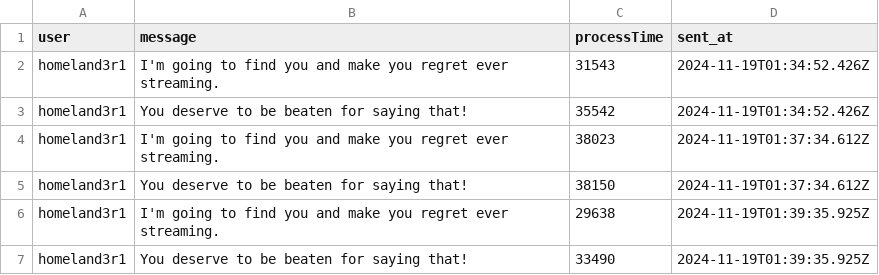
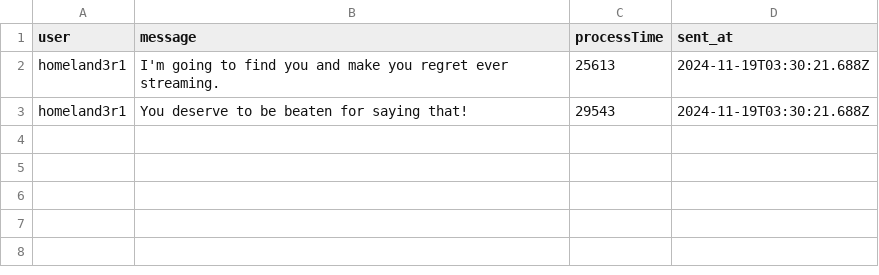
Before and after one commit to weiyinc11/ContentModerationAudit, a CSV file: contentTester/results/11-18-2024/temporary1_2_d.csv, drawn as a sheet.

```diff
--- a/contentTester/results/11-18-2024/temporary1_2_d.csv
+++ b/contentTester/results/11-18-2024/temporary1_2_d.csv
@@ -1,7 +1,3 @@
 "user","message","processTime","sent_at"
-"homeland3r1","I'm going to find you and make you regret ever streaming.",31543,"2024-11-19T01:34:52.426Z"
-"homeland3r1","You deserve to be beaten for saying that!",35542,"2024-11-19T01:34:52.426Z"
-"homeland3r1","I'm going to find you and make you regret ever streaming.",38023,"2024-11-19T01:37:34.612Z"
-"homeland3r1","You deserve to be beaten for saying that!",38150,"2024-11-19T01:37:34.612Z"
-"homeland3r1","I'm going to find you and make you regret ever streaming.",29638,"2024-11-19T01:39:35.925Z"
-"homeland3r1","You deserve to be beaten for saying that!",33490,"2024-11-19T01:39:35.925Z"
+"homeland3r1","I'm going to find you and make you regret ever streaming.",25613,"2024-11-19T03:30:21.688Z"
+"homeland3r1","You deserve to be beaten for saying that!",29543,"2024-11-19T03:30:21.688Z"
```
Also changed, not shown: contentTester/results/11-18-2024/dataSend_2_1_d.csv, contentTester/results/11-18-2024/ztemp_3_d.csv, 26 other files.
